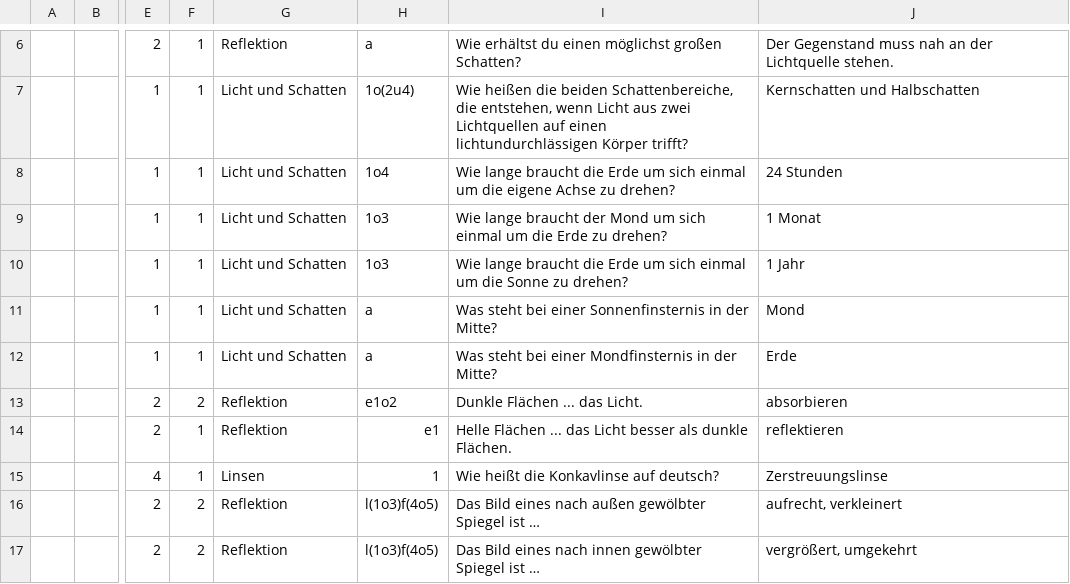
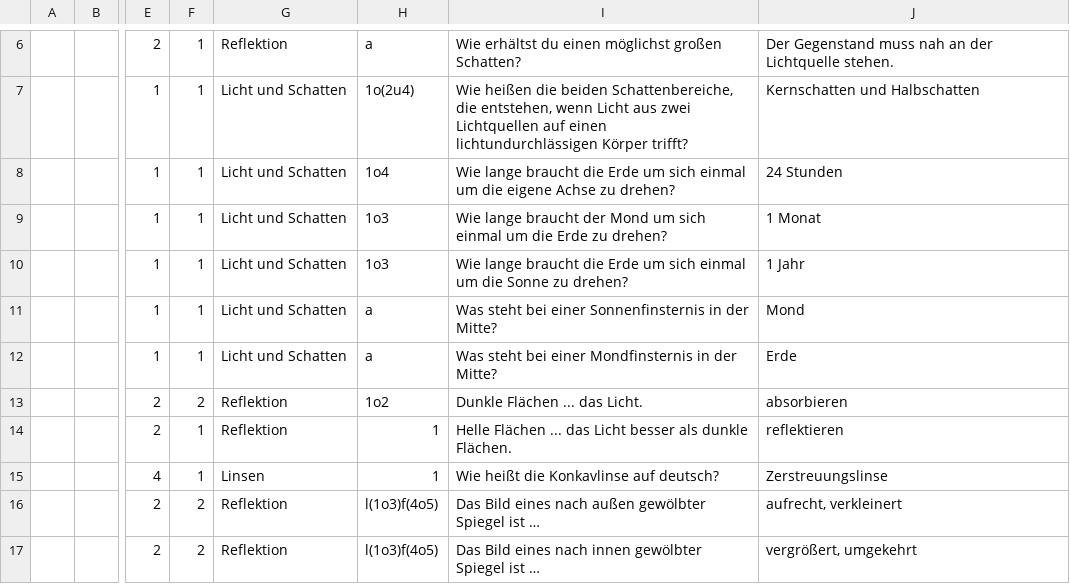
Before and after one commit to pitweazle/physiktrainer, a CSV file: optik.csv, drawn as a sheet; only a part is shown, gaps mark what is left out; the diff names each change by its address in the sheet, - before the commit and + after, or states it on an @@ line.

```diff
--- a/optik.csv
+++ b/optik.csv
-H13: e1o2
+H13: 1o2
-H14: e1
+H14: 1
```
Also changed, not shown: 3 other files.
